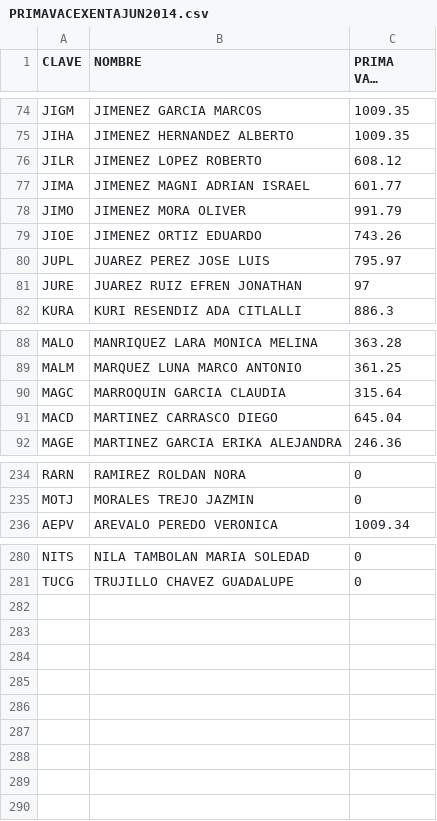
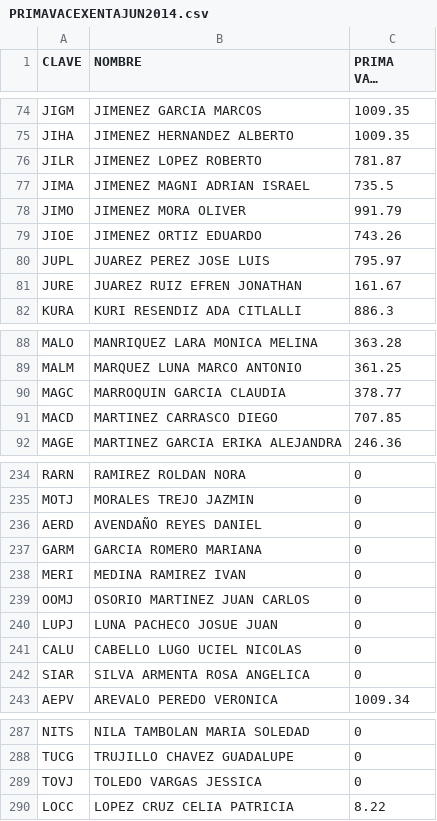
Before and after one commit to rcancino/sw4-rh, a CSV file: web-app/WEB-INF/data/PRIMAVACEXENTAJUN2014.csv, drawn as a sheet; only a part is shown, gaps mark what is left out; long unchanged cells end in …; the diff covers the shown part only.

```diff
--- a/web-app/WEB-INF/data/PRIMAVACEXENTAJUN2014.csv
+++ b/web-app/WEB-INF/data/PRIMAVACEXENTAJUN2014.csv
@@ -75,4 +75,4 @@ JIGM ,JIMENEZ GARCIA MARCOS,1009.35
 JIHA ,JIMENEZ HERNANDEZ ALBERTO,1009.35
-JILR ,JIMENEZ LOPEZ ROBERTO,608.12
-JIMA ,JIMENEZ MAGNI ADRIAN ISRAEL,601.77
+JILR ,JIMENEZ LOPEZ ROBERTO,781.87
+JIMA ,JIMENEZ MAGNI ADRIAN ISRAEL,735.5
 JIMO ,JIMENEZ MORA OLIVER,991.79
@@ -80,3 +80,3 @@ JIOE ,JIMENEZ ORTIZ EDUARDO,743.26
 JUPL ,JUAREZ PEREZ JOSE LUIS,795.97
-JURE ,JUAREZ RUIZ EFREN JONATHAN,97
+JURE ,JUAREZ RUIZ EFREN JONATHAN,161.67
 KURA ,KURI RESENDIZ ADA CITLALLI,886.3
@@ -89,4 +89,4 @@ MALO ,MANRIQUEZ LARA MONICA MELINA,363.28
 MALM ,MARQUEZ LUNA MARCO ANTONIO,361.25
-MAGC ,MARROQUIN GARCIA CLAUDIA,315.64
-MACD ,MARTINEZ CARRASCO DIEGO,645.04
+MAGC ,MARROQUIN GARCIA CLAUDIA,378.77
+MACD ,MARTINEZ CARRASCO DIEGO,707.85
 MAGE ,MARTINEZ GARCIA ERIKA ALEJANDRA,246.36
@@ -235,2 +235,9 @@ RARN ,RAMIREZ ROLDAN NORA,0
 MOTJ ,MORALES TREJO JAZMIN,0
+AERD ,AVENDAÑO REYES DANIEL,0
+GARM ,GARCIA ROMERO MARIANA,0
+MERI ,MEDINA RAMIREZ IVAN,0
+OOMJ ,OSORIO MARTINEZ JUAN CARLOS,0
+LUPJ ,LUNA PACHECO JOSUE JUAN,0
+CALU ,CABELLO LUGO UCIEL NICOLAS,0
+SIAR ,SILVA ARMENTA ROSA ANGELICA,0
 AEPV ,AREVALO PEREDO VERONICA,1009.34
@@ -281 +288,3 @@ NITS ,NILA TAMBOLAN MARIA SOLEDAD,0
 TUCG ,TRUJILLO CHAVEZ GUADALUPE,0
+TOVJ ,TOLEDO VARGAS JESSICA,0
+LOCC ,LOPEZ CRUZ CELIA PATRICIA,8.22
```
Also changed, not shown: 11 edited cells elsewhere in this file, 8 other files.
